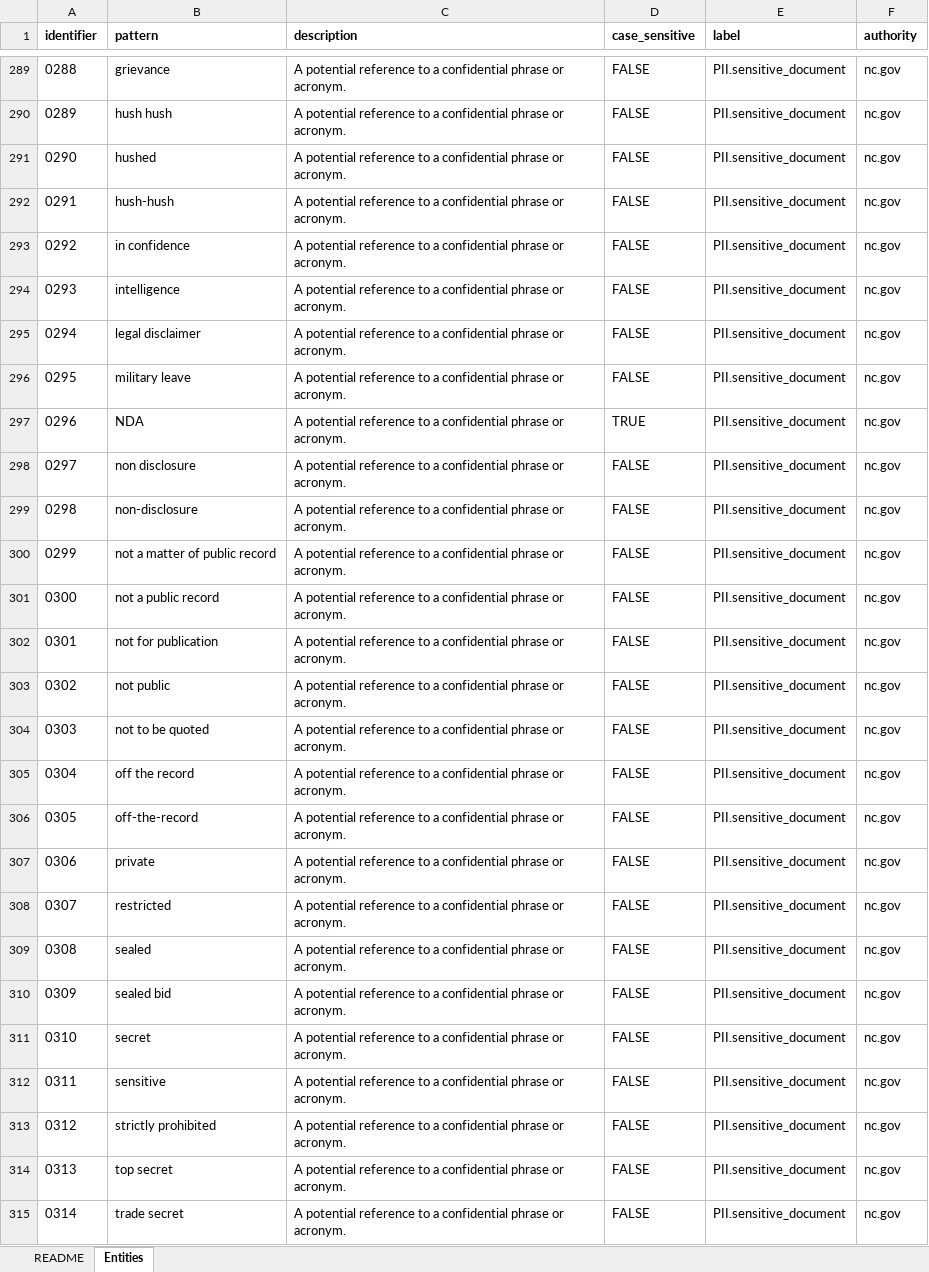
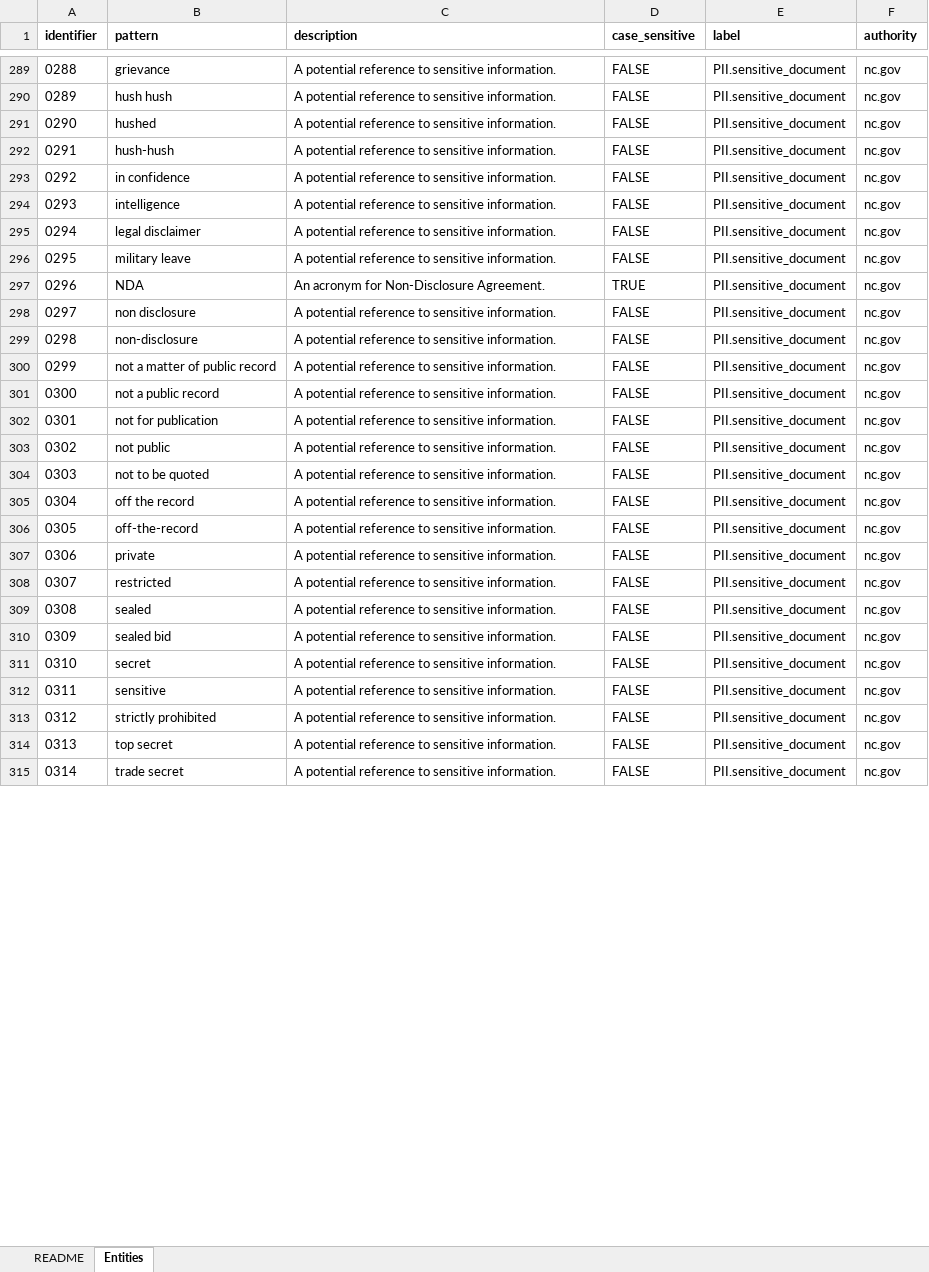
Before and after one commit to StateArchivesOfNorthCarolina/tomes-tagger, an Excel workbook: NLP/TOMES_Entity_Dictionary.xlsx, sheet Entities, drawn as a sheet; only a part is shown, gaps mark what is left out; values as stored, in another font and other column widths than the file's, no borders; conditional formats not drawn; the diff covers the shown part only; the diff names each change by its address in the sheet, - before the commit and + after, or states it on an @@ line.

Commit message:
Made some PII descriptions less generic.

```diff
--- a/NLP/TOMES_Entity_Dictionary.xlsx (sheet Entities)
+++ b/NLP/TOMES_Entity_Dictionary.xlsx (sheet Entities)
-C289:C296 (description): …reference to a confidential phrase or acronym.
+C289:C296 (description): …reference to sensitive information.
-C297 (description): A potential reference to a confidential phrase or acronym.
+C297 (description): An acronym for Non-Disclosure Agreement.
-C298:C315 (description): …reference to a confidential phrase or acronym.
+C298:C315 (description): …reference to sensitive information.
```
Also changed, not shown: 31 edited cells elsewhere in this sheet.
